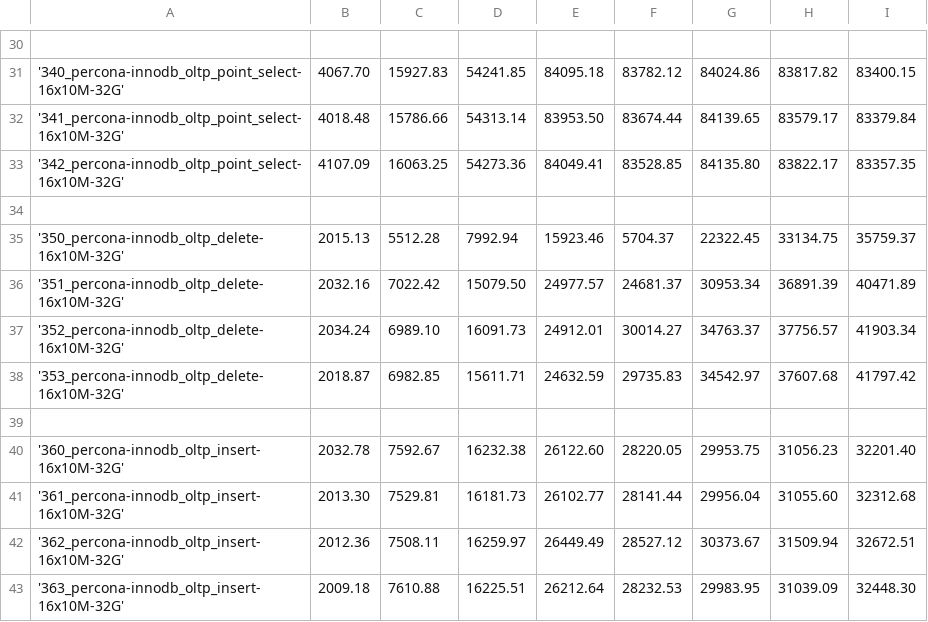
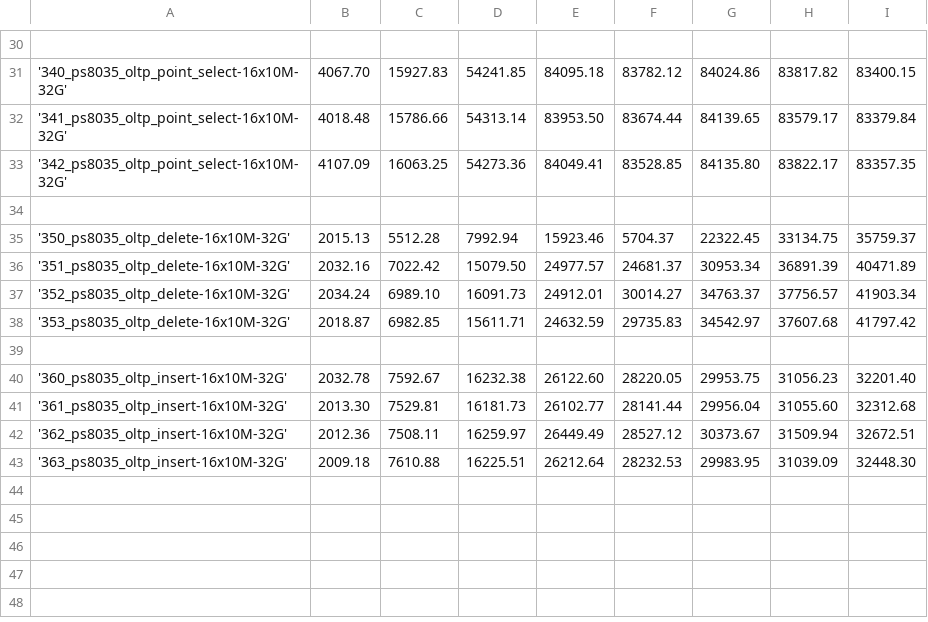
Before and after one commit to Percona-QA/perf-tests, a CSV file: results/ps8035-8515e869d1b.csv, drawn as a sheet; only a part is shown, gaps mark what is left out; the diff covers the shown part only; the diff names each change by its address in the sheet, - before the commit and + after, or states it on an @@ line.

```diff
--- a/results/ps8035-8515e869d1b.csv
+++ b/results/ps8035-8515e869d1b.csv
-A31: '340_percona-innodb_oltp_point_select-16x10M-32G'
+A31: '340_ps8035_oltp_point_select-16x10M-32G'
-A32: '341_percona-innodb_oltp_point_select-16x10M-32G'
+A32: '341_ps8035_oltp_point_select-16x10M-32G'
-A33: '342_percona-innodb_oltp_point_select-16x10M-32G'
+A33: '342_ps8035_oltp_point_select-16x10M-32G'
-A35: '350_percona-innodb_oltp_delete-16x10M-32G'
+A35: '350_ps8035_oltp_delete-16x10M-32G'
-A36: '351_percona-innodb_oltp_delete-16x10M-32G'
+A36: '351_ps8035_oltp_delete-16x10M-32G'
-A37: '352_percona-innodb_oltp_delete-16x10M-32G'
+A37: '352_ps8035_oltp_delete-16x10M-32G'
-A38: '353_percona-innodb_oltp_delete-16x10M-32G'
+A38: '353_ps8035_oltp_delete-16x10M-32G'
-A40: '360_percona-innodb_oltp_insert-16x10M-32G'
+A40: '360_ps8035_oltp_insert-16x10M-32G'
-A41: '361_percona-innodb_oltp_insert-16x10M-32G'
+A41: '361_ps8035_oltp_insert-16x10M-32G'
-A42: '362_percona-innodb_oltp_insert-16x10M-32G'
+A42: '362_ps8035_oltp_insert-16x10M-32G'
-A43: '363_percona-innodb_oltp_insert-16x10M-32G'
+A43: '363_ps8035_oltp_insert-16x10M-32G'
```
Also changed, not shown: 24 edited cells elsewhere in this file, results/ms8035.csv, results/ps8034-c610bb54c2f.csv, 1 other file.
